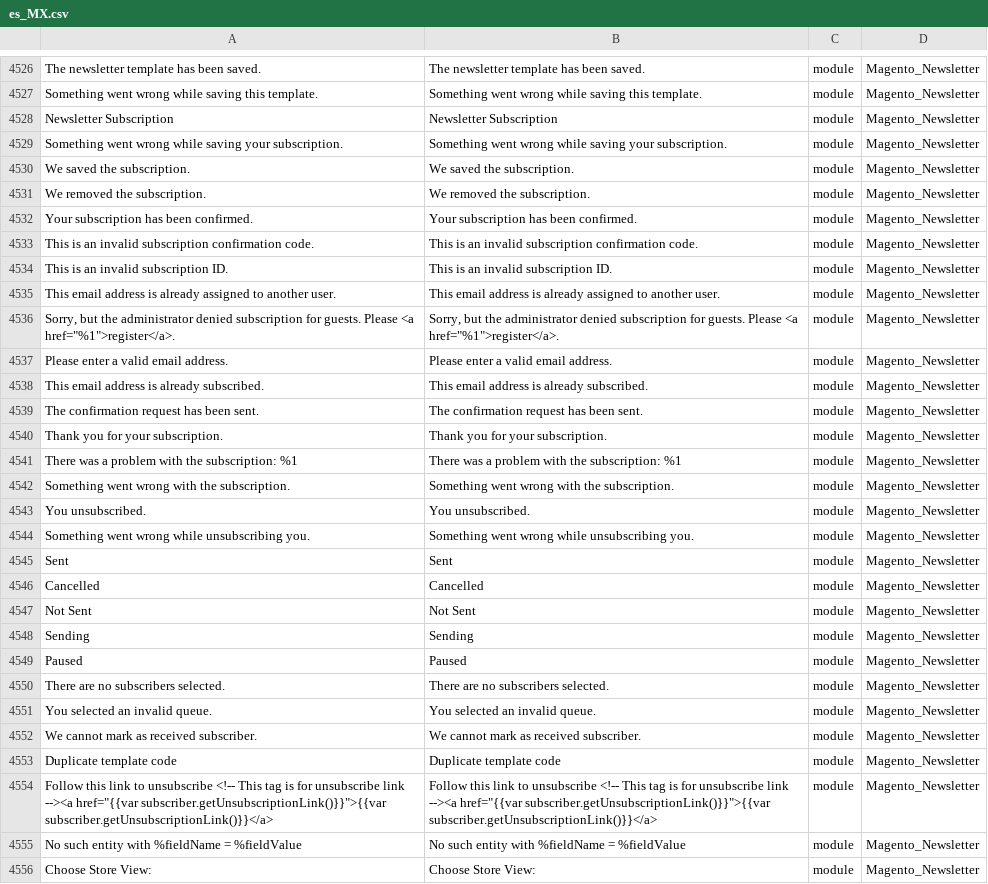
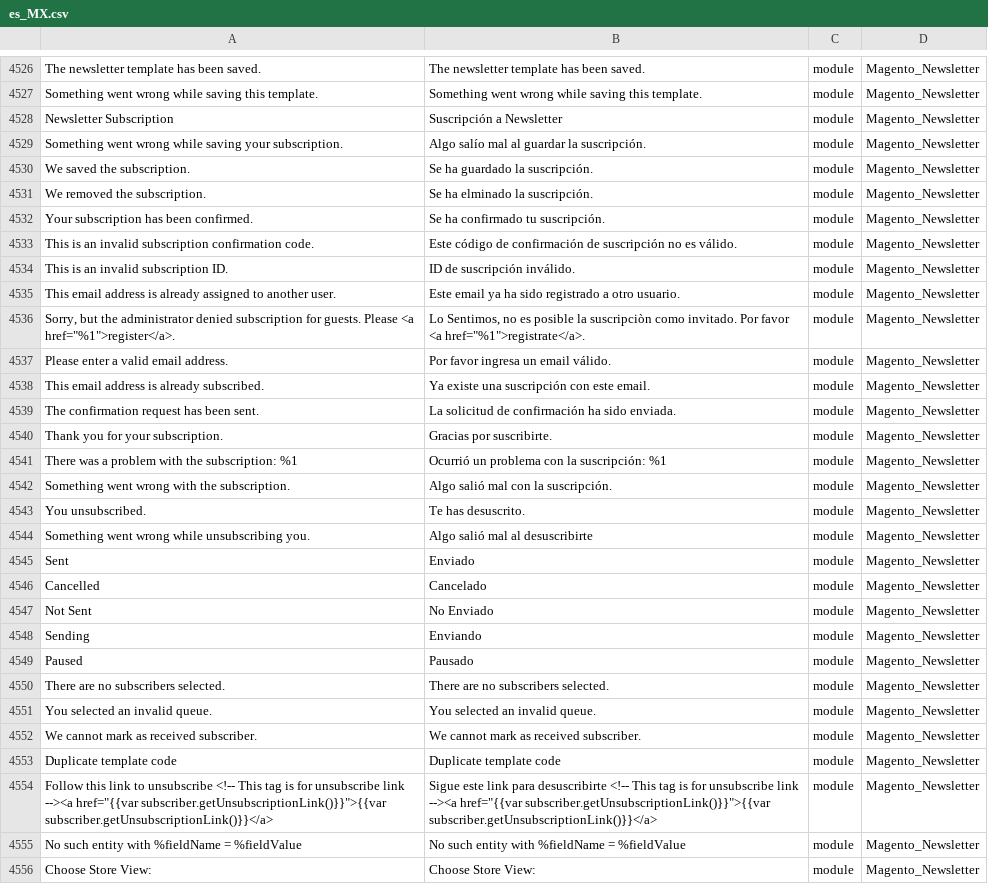
Before and after one commit to MaxRinger/m225, a CSV file: es_MX.csv, drawn as a sheet; only a part is shown, gaps mark what is left out; the diff covers the shown part only; the diff names each change by its address in the sheet, - before the commit and + after, or states it on an @@ line.

Commit message:
5431 Mag_Rev

```diff
--- a/es_MX.csv
+++ b/es_MX.csv
-B4528: Newsletter Subscription
+B4528: Suscripción a Newsletter
-B4529: Something went wrong while saving your subscription.
+B4529: Algo salío mal al guardar la suscripción.
-B4530: We saved the subscription.
+B4530: Se ha guardado la suscripción.
-B4531: We removed the subscription.
+B4531: Se ha elminado la suscripción.
-B4532: Your subscription has been confirmed.
+B4532: Se ha confirmado tu suscripción.
-B4533: This is an invalid subscription confirmation code.
+B4533: Este código de confirmación de suscripción no es válido.
-B4534: This is an invalid subscription ID.
+B4534: ID de suscripción inválido.
-B4535: This email address is already assigned to another user.
+B4535: Este email ya ha sido registrado a otro usuario.
-B4536: Sorry, but the administrator denied subscription for guests. Please <a href="%1">register</a>.
+B4536: Lo Sentimos, no es posible la suscripciòn como invitado. Por favor <a href="%1">registrate</a>.
-B4537: Please enter a valid email address.
+B4537: Por favor ingresa un email válido.
-B4538: This email address is already subscribed.
+B4538: Ya existe una suscripción con este email.
-B4539: The confirmation request has been sent.
+B4539: La solicitud de confirmación ha sido enviada.
-B4540: Thank you for your subscription.
+B4540: Gracias por suscribirte.
-B4541: There was a problem with the subscription: %1
+B4541: Ocurrió un problema con la suscripción: %1
-B4542: Something went wrong with the subscription.
+B4542: Algo salió mal con la suscripción.
-B4543: You unsubscribed.
+B4543: Te has desuscrito.
-B4544: Something went wrong while unsubscribing you.
+B4544: Algo salió mal al desuscribirte
-B4545: Sent
+B4545: Enviado
-B4546: Cancelled
+B4546: Cancelado
-B4547: Not Sent
+B4547: No Enviado
-B4548: Sending
+B4548: Enviando
-B4549: Paused
+B4549: Pausado
-B4554: Follow this link to unsubscribe <!-- This…
+B4554: Sigue este link para desuscribirte <!-- This…
```
Also changed, not shown: 105 edited cells elsewhere in this file.
